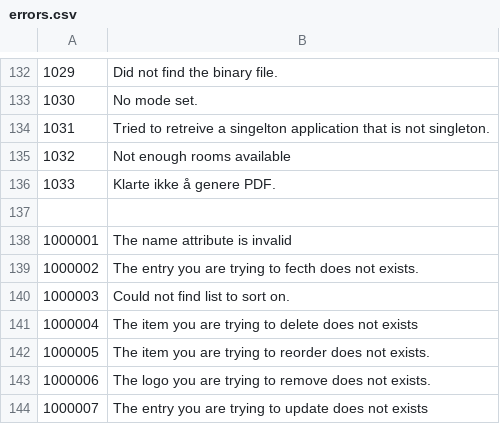
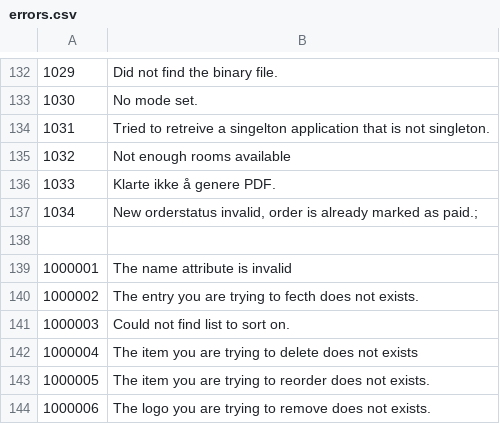
Before and after one commit to tamzidoronno/zaui-v4, a CSV file: com.getshop.client/language/en/errors.csv, drawn as a sheet; only a part is shown, gaps mark what is left out; the shorter side is filled out with more unchanged rows.

Commit message:
Protecting against payment completed status reverting. Showing that the payment is already completed if it is and used payment link

```diff
--- a/com.getshop.client/language/en/errors.csv
+++ b/com.getshop.client/language/en/errors.csv
@@ -136,2 +136,3 @@
 "1033","Klarte ikke å genere PDF."
+"1034","New orderstatus invalid, order is already marked as paid.";
 
```
Also changed, not shown: 4 other files.
